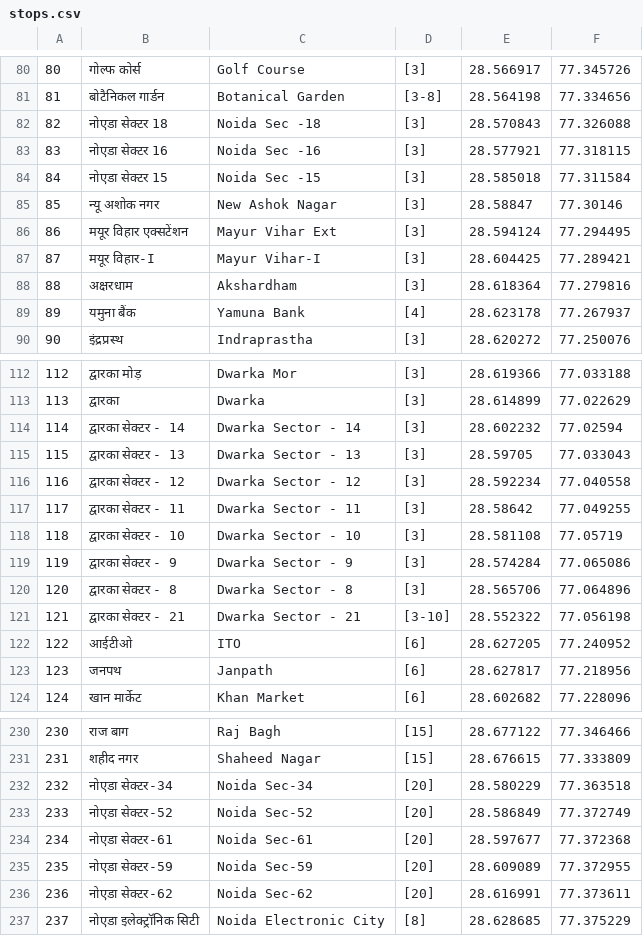
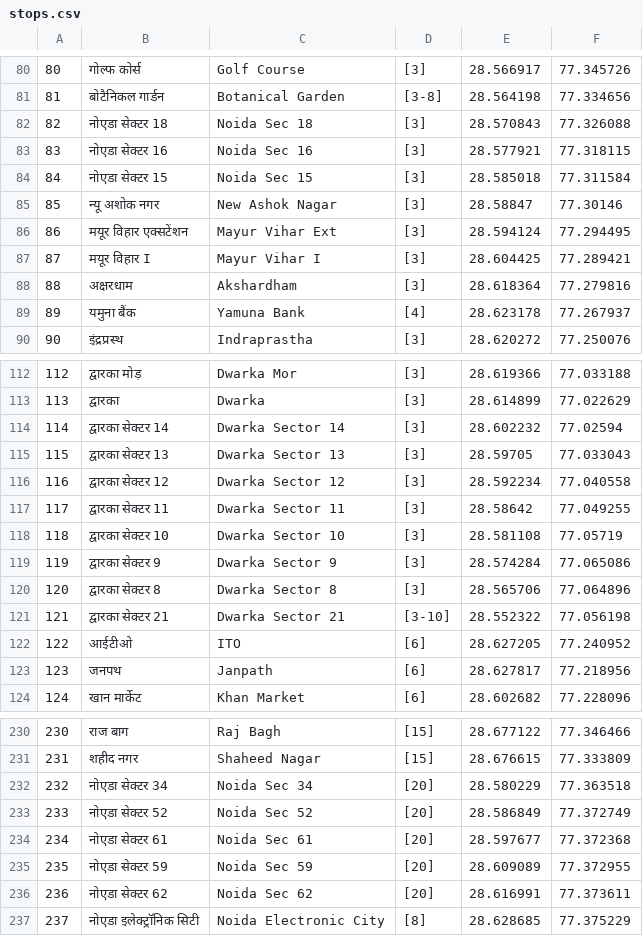
Before and after one commit to Anurajx/DelhiUnderground, a CSV file: assets/Map/stops.csv, drawn as a sheet; only a part is shown, gaps mark what is left out; the diff covers the shown part only.

```diff
--- a/assets/Map/stops.csv
+++ b/assets/Map/stops.csv
@@ -81,8 +81,8 @@
 81,बोटैनिकल गार्डन,Botanical Garden,[3-8],28.564198,77.334656
-82,नोएडा सेक्टर 18,Noida Sec -18,[3],28.570843,77.326088
-83,नोएडा सेक्टर 16,Noida Sec -16,[3],28.577921,77.318115
-84,नोएडा सेक्टर 15,Noida Sec -15,[3],28.585018,77.311584
+82,नोएडा सेक्टर 18,Noida Sec 18,[3],28.570843,77.326088
+83,नोएडा सेक्टर 16,Noida Sec 16,[3],28.577921,77.318115
+84,नोएडा सेक्टर 15,Noida Sec 15,[3],28.585018,77.311584
 85,न्यू अशोक नगर,New Ashok Nagar,[3],28.58847,77.30146
 86,मयूर विहार एक्सटेंशन,Mayur Vihar Ext,[3],28.594124,77.294495
-87,मयूर विहार-I,Mayur Vihar-I,[3],28.604425,77.289421
+87,मयूर विहार I,Mayur Vihar I,[3],28.604425,77.289421
 88,अक्षरधाम,Akshardham,[3],28.618364,77.279816
@@ -113,10 +113,10 @@
 113,द्वारका,Dwarka,[3],28.614899,77.022629
-114,द्वारका सेक्टर - 14,Dwarka Sector - 14,[3],28.602232,77.02594
-115,द्वारका सेक्टर - 13,Dwarka Sector - 13,[3],28.59705,77.033043
-116,द्वारका सेक्टर - 12,Dwarka Sector - 12,[3],28.592234,77.040558
-117,द्वारका सेक्टर - 11,Dwarka Sector - 11,[3],28.58642,77.049255
-118,द्वारका सेक्टर - 10,Dwarka Sector - 10,[3],28.581108,77.05719
-119,द्वारका सेक्टर - 9,Dwarka Sector - 9,[3],28.574284,77.065086
-120,द्वारका सेक्टर - 8,Dwarka Sector - 8,[3],28.565706,77.064896
-121,द्वारका सेक्टर - 21,Dwarka Sector - 21,[3-10],28.552322,77.056198
+114,द्वारका सेक्टर 14,Dwarka Sector 14,[3],28.602232,77.02594
+115,द्वारका सेक्टर 13,Dwarka Sector 13,[3],28.59705,77.033043
+116,द्वारका सेक्टर 12,Dwarka Sector 12,[3],28.592234,77.040558
+117,द्वारका सेक्टर 11,Dwarka Sector 11,[3],28.58642,77.049255
+118,द्वारका सेक्टर 10,Dwarka Sector 10,[3],28.581108,77.05719
+119,द्वारका सेक्टर 9,Dwarka Sector 9,[3],28.574284,77.065086
+120,द्वारका सेक्टर 8,Dwarka Sector 8,[3],28.565706,77.064896
+121,द्वारका सेक्टर 21,Dwarka Sector 21,[3-10],28.552322,77.056198
 122,आईटीओ,ITO,[6],28.627205,77.240952
@@ -231,7 +231,7 @@
 231,शहीद नगर,Shaheed Nagar,[15],28.676615,77.333809
-232,नोएडा सेक्टर-34,Noida Sec-34,[20],28.580229,77.363518
-233,नोएडा सेक्टर-52,Noida Sec-52,[20],28.586849,77.372749
-234,नोएडा सेक्टर-61,Noida Sec-61,[20],28.597677,77.372368
-235,नोएडा सेक्टर-59,Noida Sec-59,[20],28.609089,77.372955
-236,नोएडा सेक्टर-62,Noida Sec-62,[20],28.616991,77.373611
+232,नोएडा सेक्टर 34,Noida Sec 34,[20],28.580229,77.363518
+233,नोएडा सेक्टर 52,Noida Sec 52,[20],28.586849,77.372749
+234,नोएडा सेक्टर 61,Noida Sec 61,[20],28.597677,77.372368
+235,नोएडा सेक्टर 59,Noida Sec 59,[20],28.609089,77.372955
+236,नोएडा सेक्टर 62,Noida Sec 62,[20],28.616991,77.373611
 237,नोएडा इलेक्ट्रॉनिक सिटी,Noida Electronic City,[8],28.628685,77.375229
```
Also changed, not shown: 28 edited cells elsewhere in this file, 4 other files.
